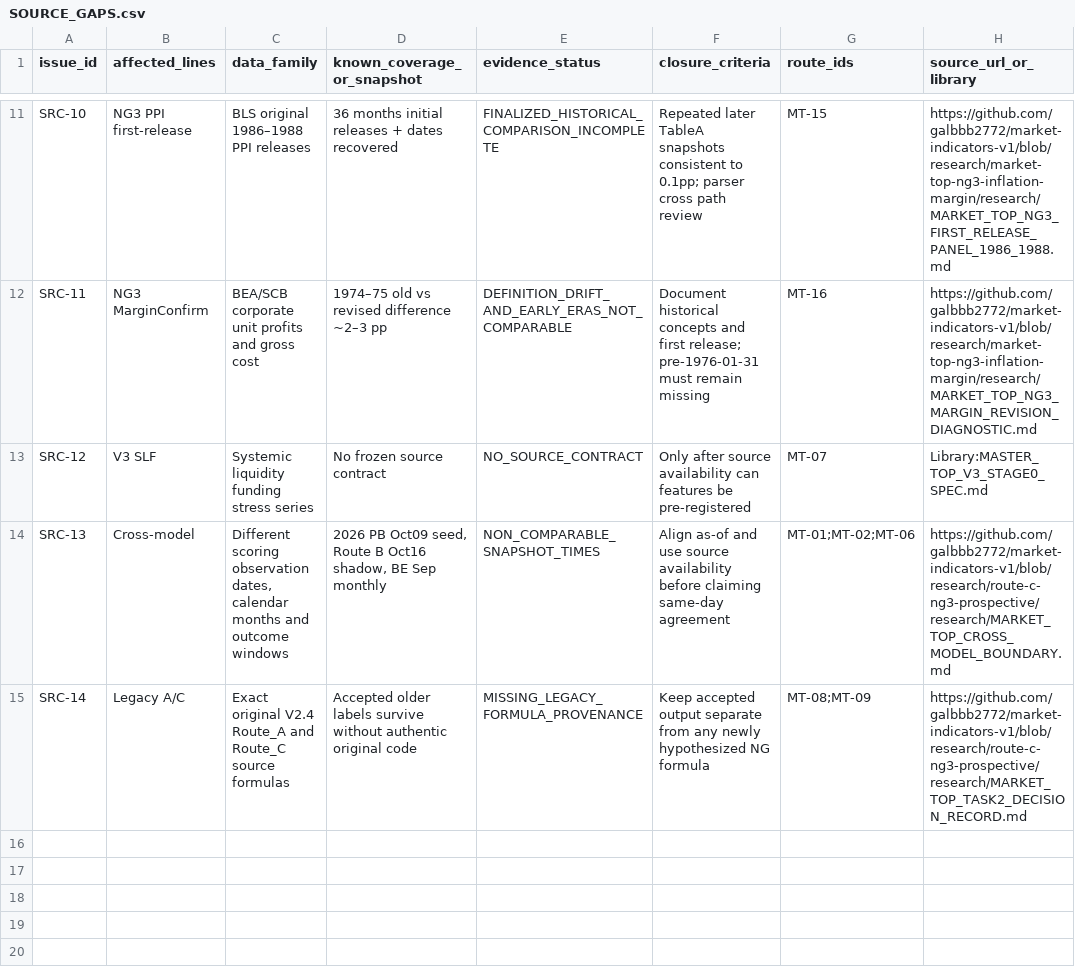
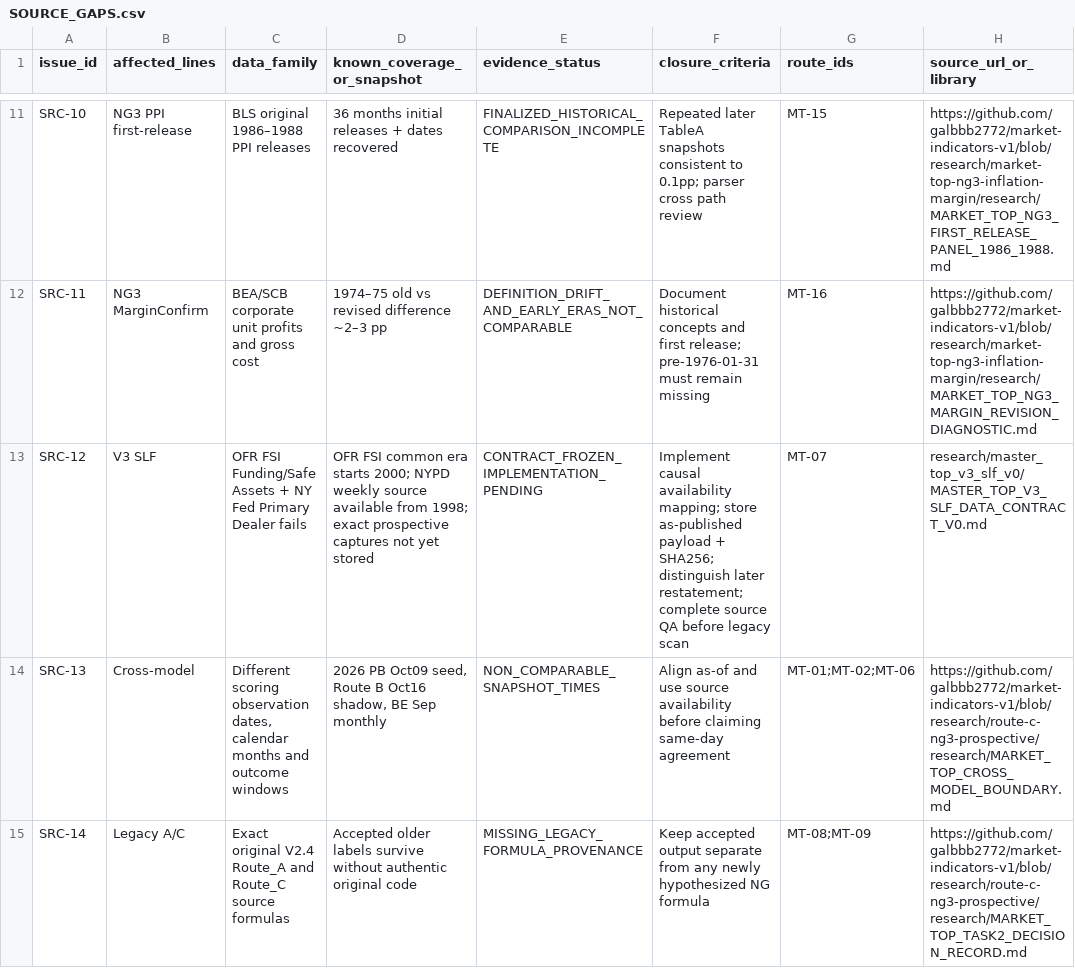
Before and after one commit to galbbb2772/market-indicators-v1, a CSV file: research/market_top_unified_2026_10_19/SOURCE_GAPS.csv, drawn as a sheet; only a part is shown, gaps mark what is left out.

Commit message:
research: update SLF source gap after data contract freeze

```diff
--- a/research/market_top_unified_2026_10_19/SOURCE_GAPS.csv
+++ b/research/market_top_unified_2026_10_19/SOURCE_GAPS.csv
@@ -12,3 +12,3 @@ SRC-10,NG3 PPI first-release,BLS original 1986–1988 PPI releases,36 months ini
 SRC-11,NG3 MarginConfirm,BEA/SCB corporate unit profits and gross cost,1974–75 old vs revised difference ~2–3 pp,DEFINITION_DRIFT_AND_EARLY_ERAS_NOT_COMPARABLE,Document historical concepts and first release; pre-1976-01-31 must remain missing,MT-16,https://github.com/galbbb2772/market-indicators-v1/blob/research/market-top-ng3-inflation-margin/research/MARKET_TOP_NG3_MARGIN_REVISION_DIAGNOSTIC.md
-SRC-12,V3 SLF,Systemic liquidity funding stress series,No frozen source contract,NO_SOURCE_CONTRACT,Only after source availability can features be pre-registered,MT-07,Library:MASTER_TOP_V3_STAGE0_SPEC.md
+SRC-12,V3 SLF,"OFR FSI Funding/Safe Assets + NY Fed Primary Dealer fails","OFR FSI common era starts 2000; NYPD weekly source available from 1998; exact prospective captures not yet stored",CONTRACT_FROZEN_IMPLEMENTATION_PENDING,"Implement causal availability mapping; store as-published payload + SHA256; distinguish later restatement; complete source QA before legacy scan",MT-07,research/master_top_v3_slf_v0/MASTER_TOP_V3_SLF_DATA_CONTRACT_V0.md
 SRC-13,Cross-model,"Different scoring observation dates, calendar months and outcome windows","2026 PB Oct09 seed, Route B Oct16 shadow, BE Sep monthly",NON_COMPARABLE_SNAPSHOT_TIMES,Align as-of and use source availability before claiming same-day agreement,MT-01;MT-02;MT-06,https://github.com/galbbb2772/market-indicators-v1/blob/research/route-c-ng3-prospective/research/MARKET_TOP_CROSS_MODEL_BOUNDARY.md
```
